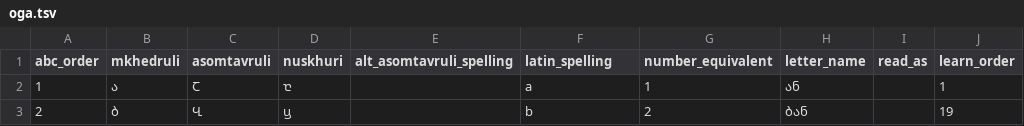
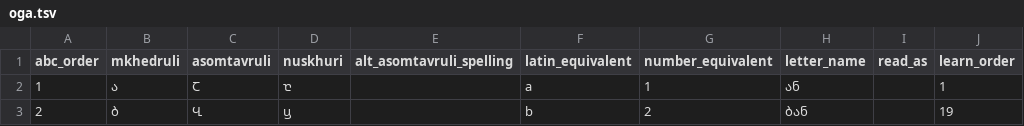
Before and after one commit to hubua/Beboena, a TSV file: app/src/main/assets/oga.tsv, drawn as a sheet; only a part is shown; the diff names each change by its address in the sheet, - before the commit and + after, or states it on an @@ line.

```diff
--- a/app/src/main/assets/oga.tsv
+++ b/app/src/main/assets/oga.tsv
-F1: latin_spelling
+F1: latin_equivalent
```
Also changed, not shown: 14 other files.
